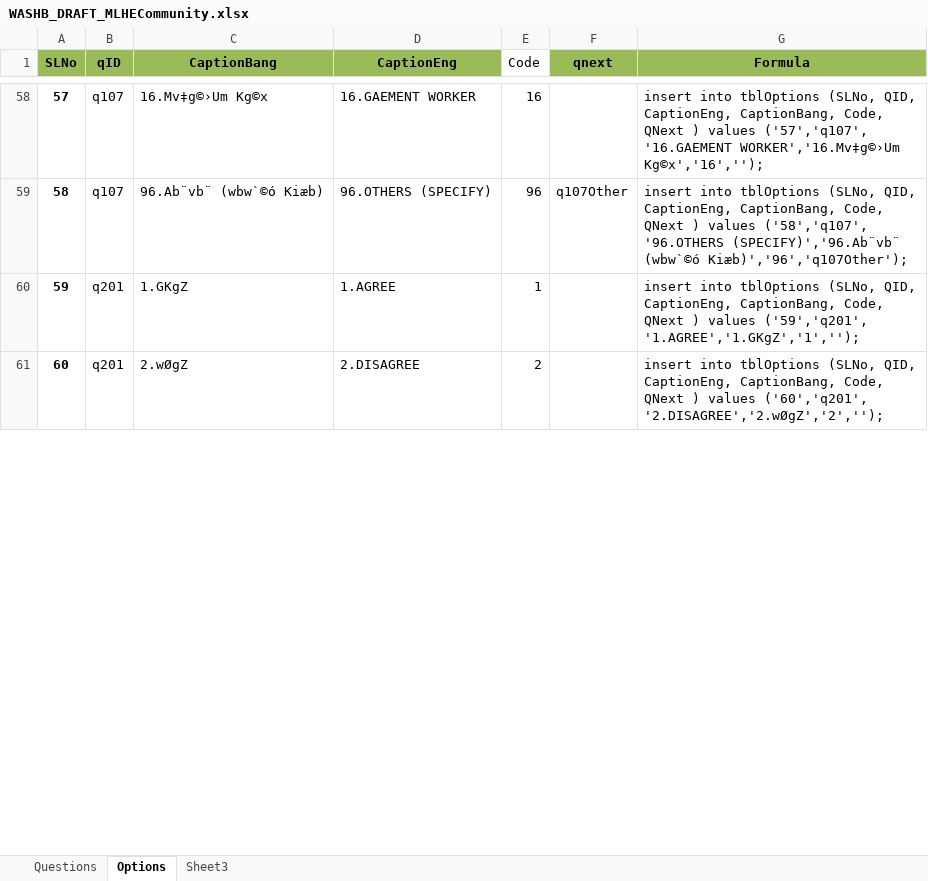
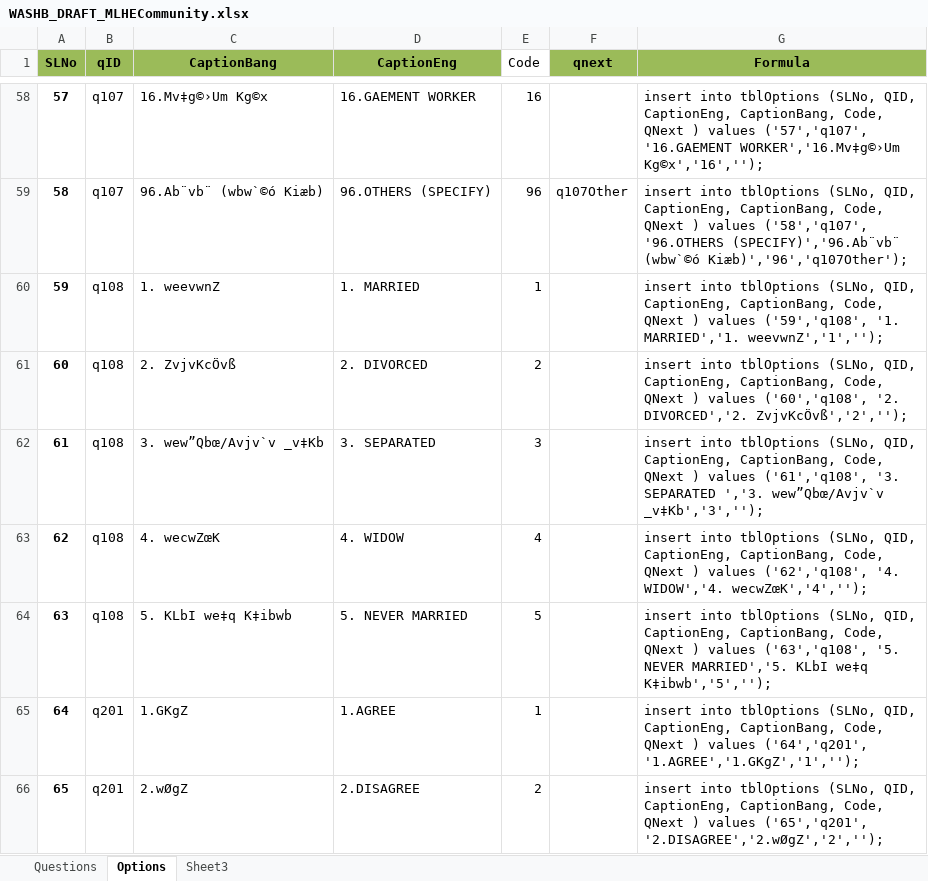
Before and after one commit to aumiaik7/MLHECommunity, an Excel workbook: DB and Documents/WASHB_DRAFT_MLHECommunity.xlsx, sheet Options, drawn as a sheet; only a part is shown, gaps mark what is left out; values as stored, in another font and other column widths than the file's, no borders; addresses are those after the commit; the diff covers the shown part only; the diff names each change by its address in the sheet, - before the commit and + after, or states it on an @@ line.

```diff
--- a/DB and Documents/WASHB_DRAFT_MLHECommunity.xlsx (sheet Options)
+++ b/DB and Documents/WASHB_DRAFT_MLHECommunity.xlsx (sheet Options)
+row 60: 59 | q108 | 1. weevwnZ | 1. MARRIED | 1 |  | insert into tblOptions (SLNo, QID, CaptionEng, CaptionBang, Code, QNext ) values ('59','q108', '1. MARRIED','1. weevwnZ','1','');
+row 61: 60 | q108 | 2. ZvjvKcÖvß | 2. DIVORCED | 2 |  | insert into tblOptions (SLNo, QID, CaptionEng, CaptionBang, Code, QNext ) values ('60','q108', '2. DIVORCED','2. ZvjvKcÖvß','2','');
+row 62: 61 | q108 | 3. wew”Qbœ/Avjv`v _v‡Kb | 3. SEPARATED | 3 |  | insert into tblOptions (SLNo, QID, CaptionEng, CaptionBang, Code, QNext ) values ('61','q108', '3. SEPARATED ','3. wew”Qbœ/Avjv`v _v‡Kb','3','');
+row 63: 62 | q108 | 4. wecwZœK | 4. WIDOW | 4 |  | insert into tblOptions (SLNo, QID, CaptionEng, CaptionBang, Code, QNext ) values ('62','q108', '4. WIDOW','4. wecwZœK','4','');
+row 64: 63 | q108 | 5. KLbI we‡q K‡ibwb | 5. NEVER MARRIED | 5 |  | insert into tblOptions (SLNo, QID, CaptionEng, CaptionBang, Code, QNext ) values ('63','q108', '5. NEVER MARRIED','5. KLbI we‡q K‡ibwb','5','');
@@ column A (SLNo) renumbered between rows 65 and 90 @@
-G65 (Formula): …) values ('59','q201', '1.AGREE','1.GKgZ','1','');
+G65 (Formula): …) values ('64','q201', '1.AGREE','1.GKgZ','1','');
-G66 (Formula): …) values ('60','q201', '2.DISAGREE','2.wØgZ','2','');
+G66 (Formula): …) values ('65','q201', '2.DISAGREE','2.wØgZ','2','');
```
Also changed, not shown: other rows of this sheet, sheet Questions, 3 other files.
